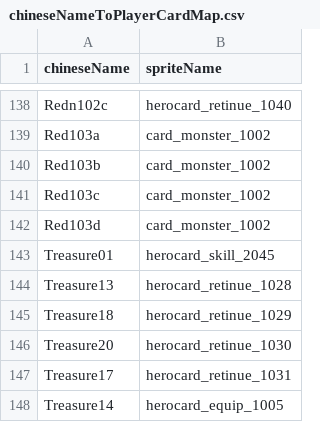
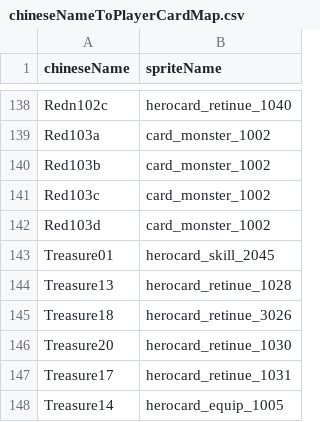
Before and after one commit to geyou233/LandOfExile2, a CSV file: Assets/Resources/csv/chineseNameToPlayerCardMap.csv, drawn as a sheet; only a part is shown, gaps mark what is left out.

```diff
--- a/Assets/Resources/csv/chineseNameToPlayerCardMap.csv
+++ b/Assets/Resources/csv/chineseNameToPlayerCardMap.csv
@@ -144,3 +144,3 @@ Treasure01,herocard_skill_2045
 Treasure13,herocard_retinue_1028
-Treasure18,herocard_retinue_1029
+Treasure18,herocard_retinue_3026
 Treasure20,herocard_retinue_1030
```
Also changed, not shown: Assets/Resources/csv/mapEvent.csv, 3 other files.
